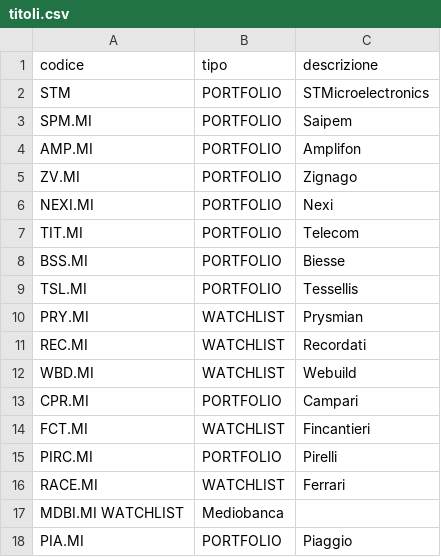
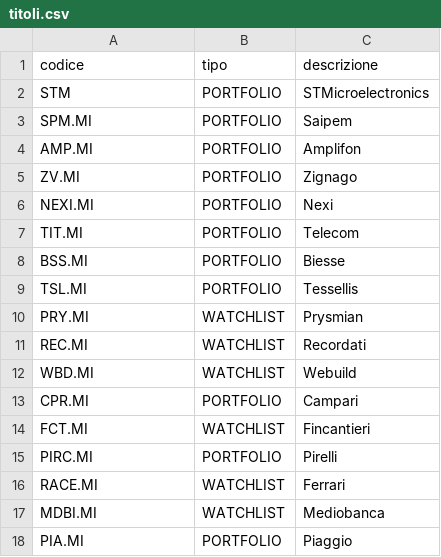
Before and after one commit to AntonioTonti/agente_borsa, a CSV file: titoli.csv, drawn as a sheet.

Commit message:
Update titoli.csv

```diff
--- a/titoli.csv
+++ b/titoli.csv
@@ -16,3 +16,3 @@ PIRC.MI,PORTFOLIO,Pirelli
 RACE.MI,WATCHLIST,Ferrari
-MDBI.MI WATCHLIST, Mediobanca
+MDBI.MI, WATCHLIST, Mediobanca
 PIA.MI, PORTFOLIO, Piaggio
```
